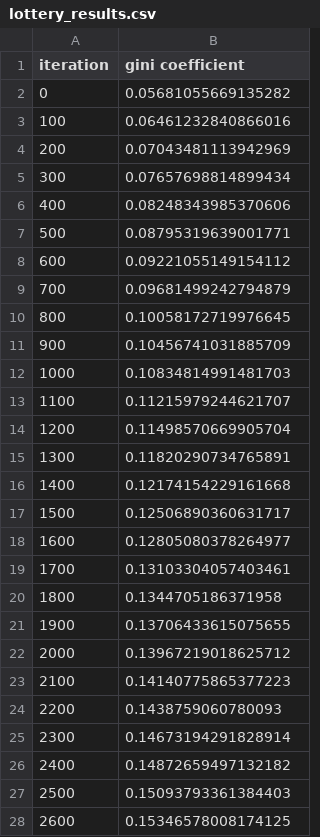
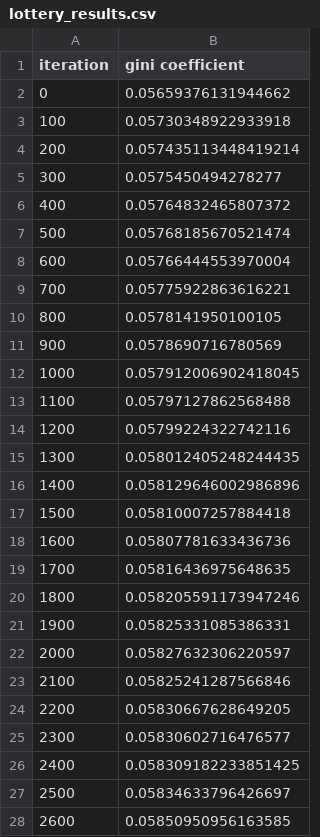
Before and after one commit to jiajia20/Intro_crypto, a CSV file: lottery_results.csv, drawn as a sheet; only a part is shown; the diff covers the shown part only.

Commit message:
Adjust dPOS and lottery. Run against 'real' distribution

```diff
--- a/lottery_results.csv
+++ b/lottery_results.csv
@@ -1,28 +1,28 @@
 iteration,gini coefficient
-0,0.05681055669135282
-100,0.06461232840866016
-200,0.07043481113942969
-300,0.07657698814899434
-400,0.08248343985370606
-500,0.08795319639001771
-600,0.09221055149154112
-700,0.09681499242794879
-800,0.10058172719976645
-900,0.10456741031885709
-1000,0.10834814991481703
-1100,0.11215979244621707
-1200,0.11498570669905704
-1300,0.11820290734765891
-1400,0.12174154229161668
-1500,0.12506890360631717
-1600,0.12805080378264977
-1700,0.13103304057403461
-1800,0.1344705186371958
-1900,0.13706433615075655
-2000,0.13967219018625712
-2100,0.14140775865377223
-2200,0.1438759060780093
-2300,0.14673194291828914
-2400,0.14872659497132182
-2500,0.15093793361384403
-2600,0.15346578008174125
+0,0.05659376131944662
+100,0.05730348922933918
+200,0.057435113448419214
+300,0.0575450494278277
+400,0.05764832465807372
+500,0.05768185670521474
+600,0.05766444553970004
+700,0.05775922863616221
+800,0.0578141950100105
+900,0.0578690716780569
+1000,0.057912006902418045
+1100,0.05797127862568488
+1200,0.05799224322742116
+1300,0.058012405248244435
+1400,0.058129646002986896
+1500,0.05810007257884418
+1600,0.05807781633436736
+1700,0.05816436975648635
+1800,0.058205591173947246
+1900,0.05825331085386331
+2000,0.05827632306220597
+2100,0.05825241287566846
+2200,0.05830667628649205
+2300,0.05830602716476577
+2400,0.058309182233851425
+2500,0.05834633796426697
+2600,0.05850950956163585
```
Also changed, not shown: 74 edited cells elsewhere in this file, dPOS_results.csv, 9 other files.
